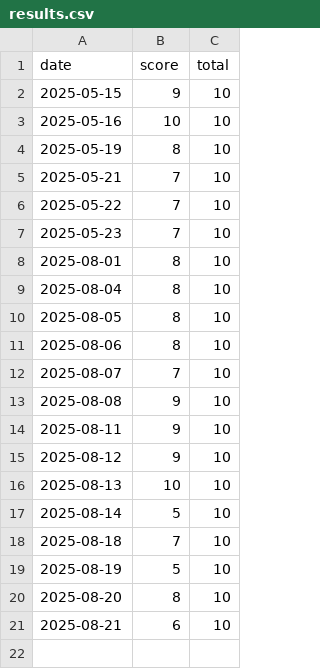
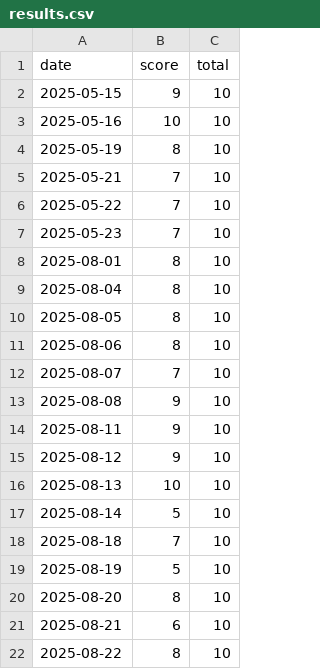
Before and after one commit to BredeFK/hvordan-gikk-quizen, a CSV file: public/results.csv, drawn as a sheet.

Commit message:
Update results.csv

```diff
--- a/public/results.csv
+++ b/public/results.csv
@@ -21 +21,2 @@ date,score,total
 2025-08-21,6,10
+2025-08-22,8,10
```
